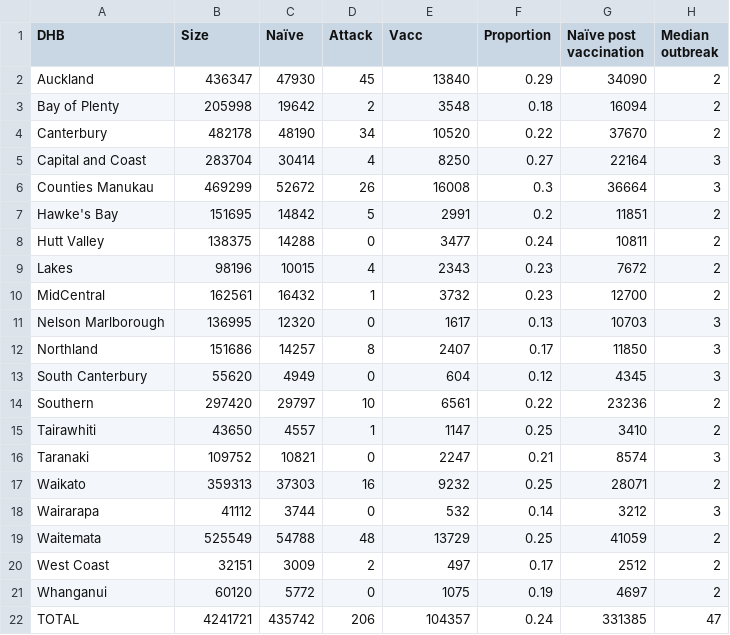
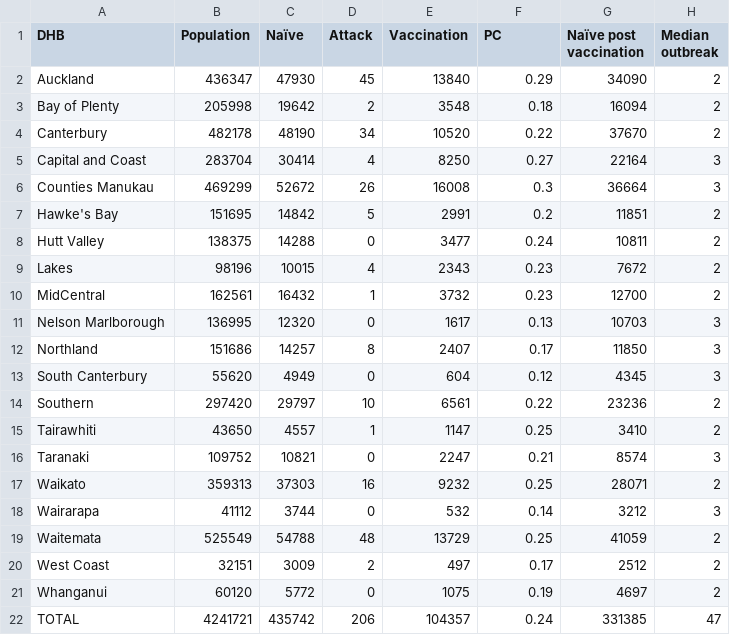
Before and after one commit to dtsh2/measles, a CSV file: tables/vacc_predictions.csv, drawn as a sheet.

```diff
--- a/tables/vacc_predictions.csv
+++ b/tables/vacc_predictions.csv
@@ -1,2 +1,2 @@
-"DHB","Size","Naïve","Attack","Vacc","Proportion","Naïve post vaccination","Median outbreak"
+"DHB","Population","Naïve","Attack","Vaccination","PC","Naïve post vaccination","Median outbreak"
 "Auckland",436347,47930,45,13840,0.29,34090,2
```
Also changed, not shown: tables/cost_benefit_20.csv, tables/cost_benefit_50.csv, 23 other files.
